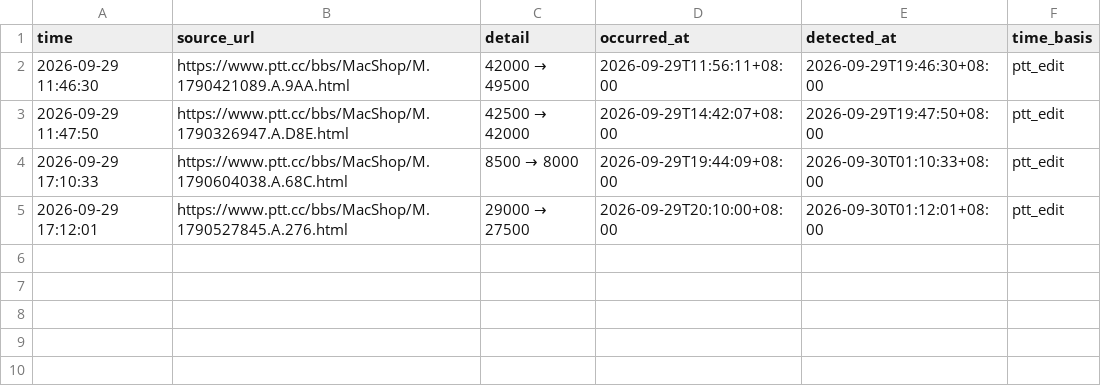
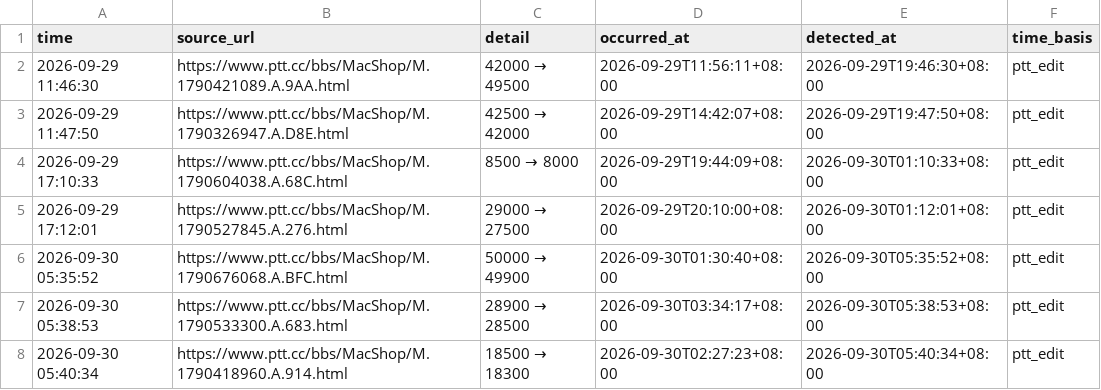
Before and after one commit to iPliny/ptt-iphone-tracker, a CSV file: data/price_event_times.csv, drawn as a sheet; the diff names each change by its address in the sheet, - before the commit and + after, or states it on an @@ line.

```diff
--- a/data/price_event_times.csv
+++ b/data/price_event_times.csv
+row 6: 2026-09-30 05:35:52 | https://www.ptt.cc/bbs/MacShop/M.1790676068.A.BFC.html | 50000 → 49900 | 2026-09-30T01:30:40+08:00 | 2026-09-30T05:35:52+08:00 | ptt_edit
+row 7: 2026-09-30 05:38:53 | https://www.ptt.cc/bbs/MacShop/M.1790533300.A.683.html | 28900 → 28500 | 2026-09-30T03:34:17+08:00 | 2026-09-30T05:38:53+08:00 | ptt_edit
+row 8: 2026-09-30 05:40:34 | https://www.ptt.cc/bbs/MacShop/M.1790418960.A.914.html | 18500 → 18300 | 2026-09-30T02:27:23+08:00 | 2026-09-30T05:40:34+08:00 | ptt_edit
```
Also changed, not shown: data/events.csv, data/listings.csv, 1 other file.
